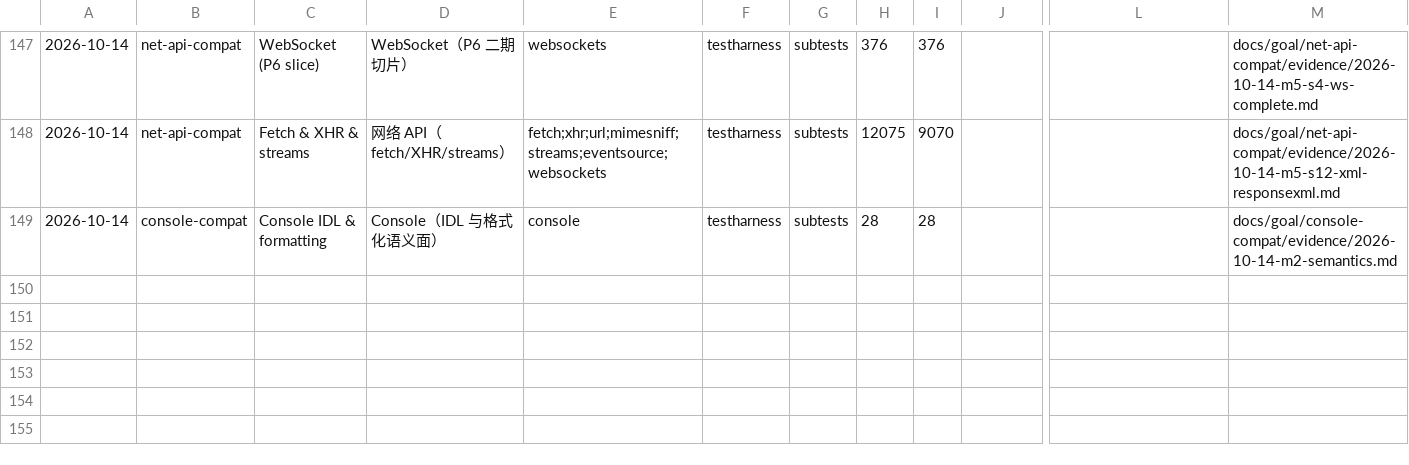
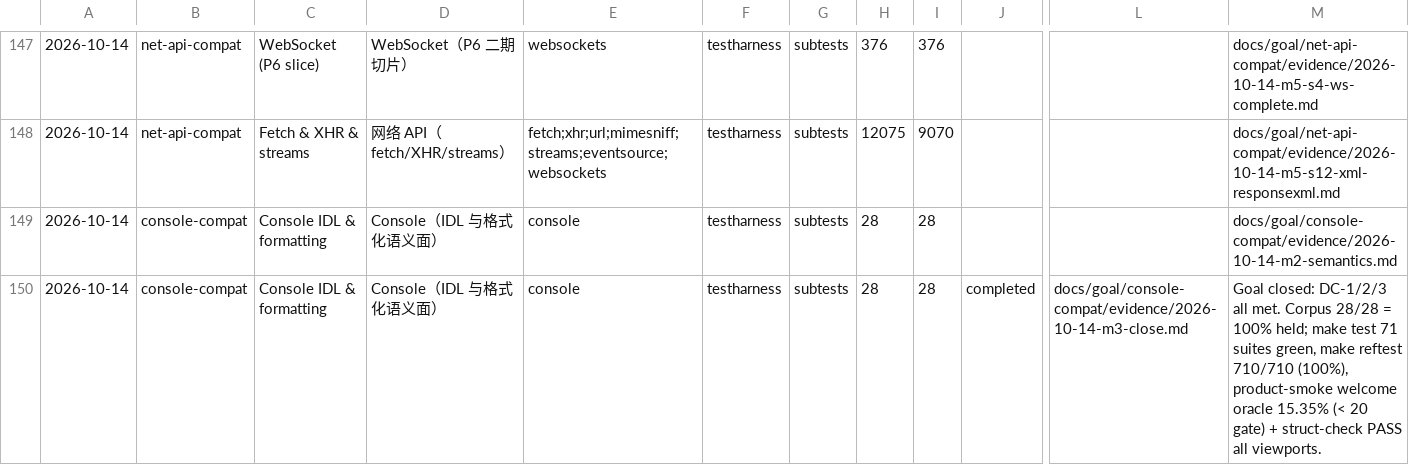
Before and after one commit to leizongmin/ZeroWeb, a CSV file: docs/compat/trends/wpt-suites.csv, drawn as a sheet; only a part is shown, gaps mark what is left out; rows hold the shown columns only; the diff names each change by its address in the sheet, - before the commit and + after, or states it on an @@ line.

```diff
--- a/docs/compat/trends/wpt-suites.csv
+++ b/docs/compat/trends/wpt-suites.csv
+row 150: 2026-10-14 | console-compat | Console IDL & formatting | Console（IDL 与格式化语义面） | console | testharness | subtests | 28 | 28 | completed | docs/goal/console-compat/evidence/2026-10-14-m3-close.md | Goal closed: DC-1/2/3 all met. Corpus 28/28 = 100% held; make test 71 suites green, make reftest 710/710 (100%), product-smoke welcome oracle 15.35% (< 20 gate) + struct-check PASS all viewports.
```
Also changed, not shown: 2 other files.
